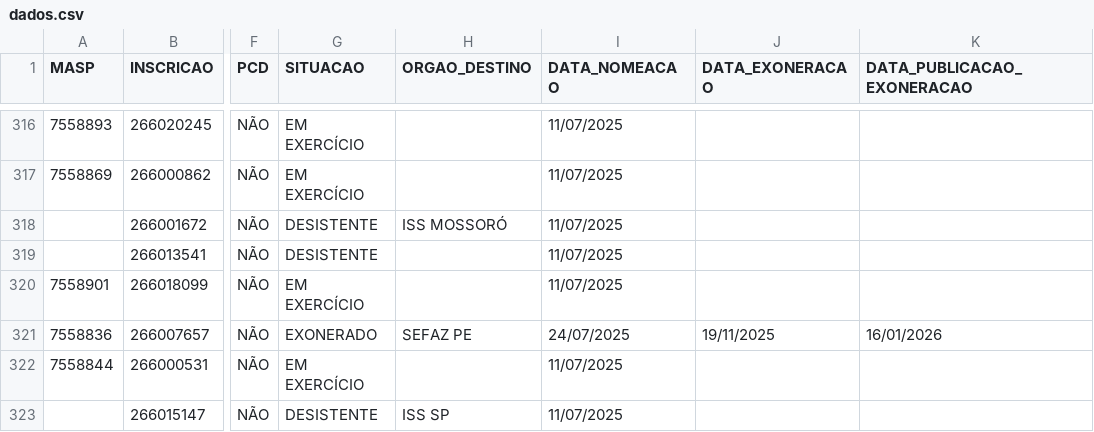
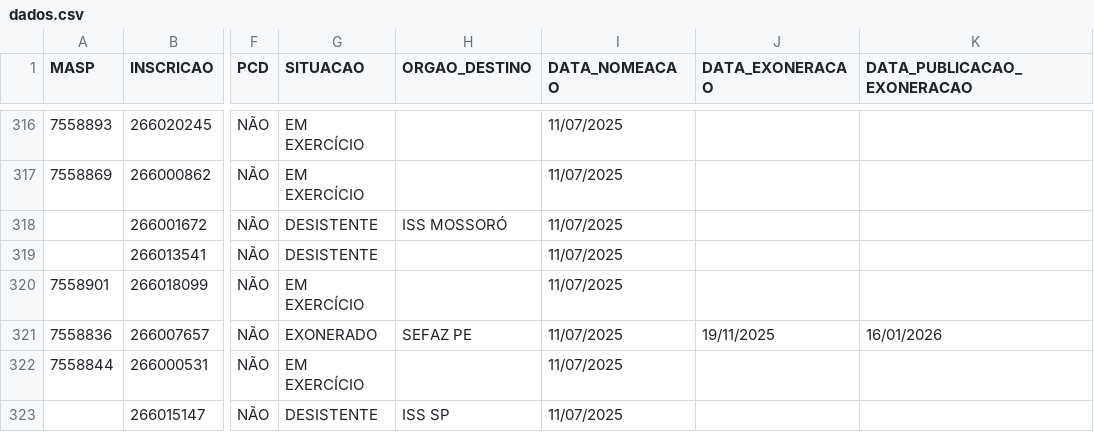
Before and after one commit to observatoriosefmg/observatoriosefmg.github.io, a CSV file: evasao/data/dados.csv, drawn as a sheet; only a part is shown, gaps mark what is left out; the diff names each change by its address in the sheet, - before the commit and + after, or states it on an @@ line.

Commit message:
Otávio correção data nomeação

```diff
--- a/evasao/data/dados.csv
+++ b/evasao/data/dados.csv
-I321 (DATA_NOMEACAO): 24/07/2025
+I321 (DATA_NOMEACAO): 11/07/2025
```
